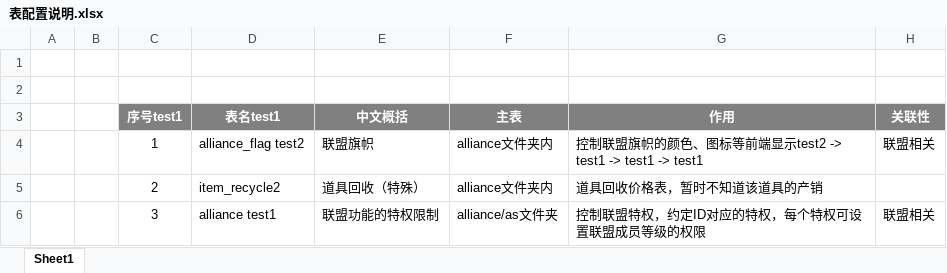
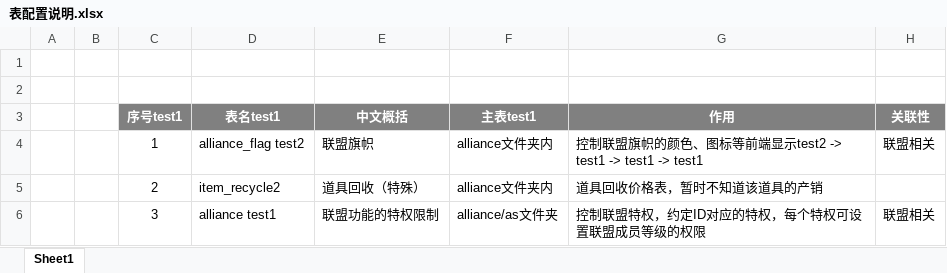
Before and after one commit to yuyixiaoxiang/testgit, an Excel workbook: 表配置说明.xlsx, sheet Sheet1, drawn as a sheet; only a part is shown; values as stored, in another font and other column widths than the file's, no borders; the diff names each change by its address in the sheet, - before the commit and + after, or states it on an @@ line.

Commit message:
test1

```diff
--- a/表配置说明.xlsx (sheet Sheet1)
+++ b/表配置说明.xlsx (sheet Sheet1)
-F3: 主表
+F3: 主表test1
```
